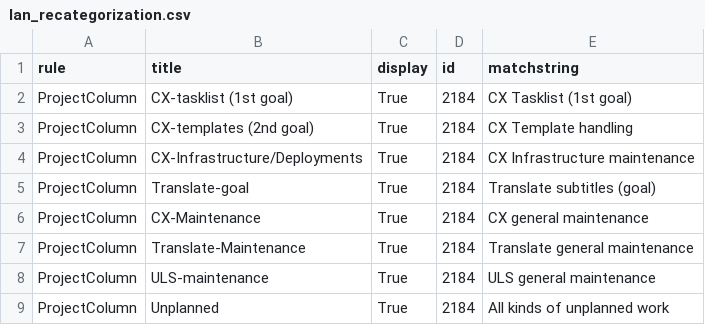
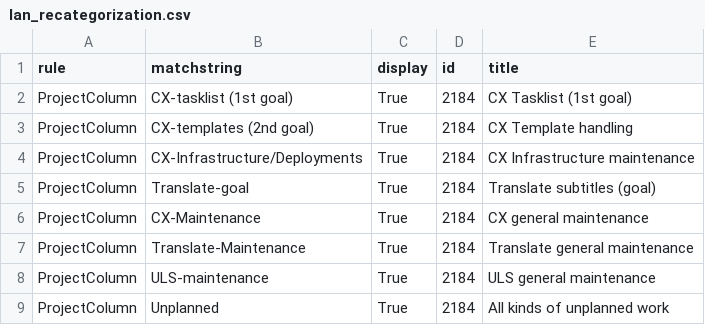
Before and after one commit to wikimedia/phlogiston, a CSV file: lan_recategorization.csv, drawn as a sheet.

Commit message:
Update lan_recategorization.csv
switched matchstring and title column names

```diff
--- a/lan_recategorization.csv
+++ b/lan_recategorization.csv
@@ -1,2 +1,2 @@
-rule,title,display,id,matchstring
+rule,matchstring,display,id,title
 ProjectColumn,CX-tasklist (1st goal),True,2184,CX Tasklist (1st goal)
```
